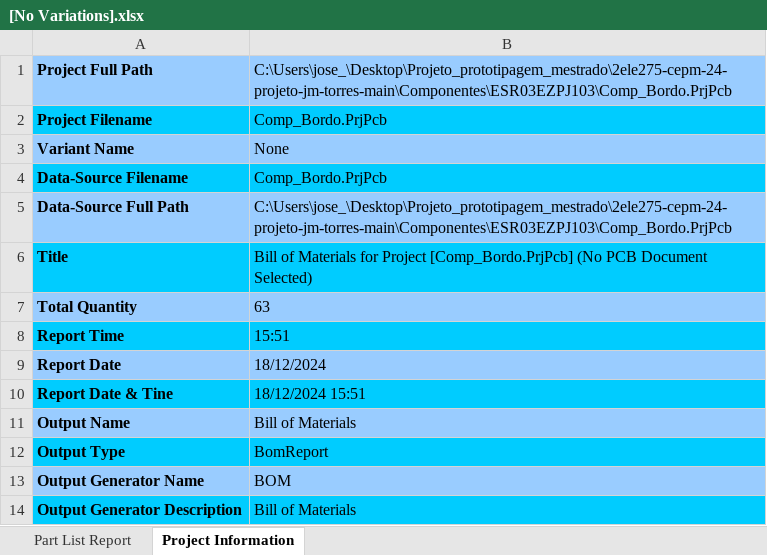
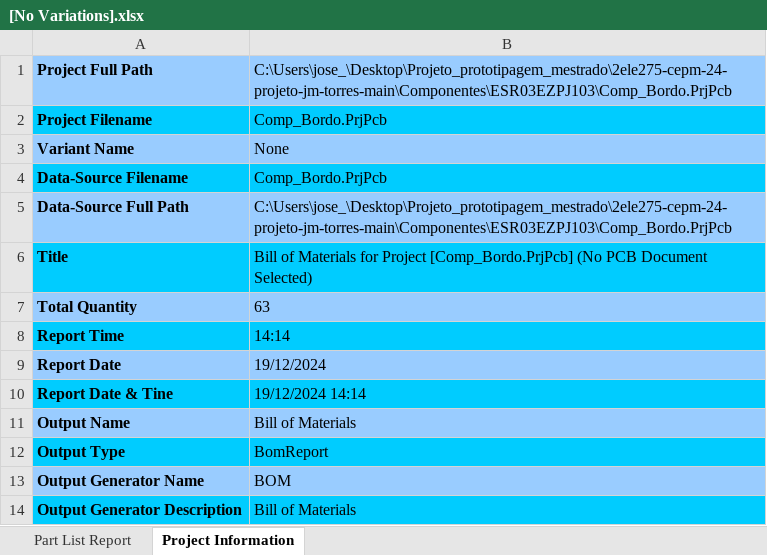
Before and after one commit to ViniiciusDS/Projeto_prototipagem_mestrado, an Excel workbook: 2ele275-cepm-24-projeto-jm-torres-main/Componentes/ESR03EZPJ103/Project Outputs for Comp_Bordo/Bill of Materials/[No Variations].xlsx, sheet Project Information, drawn as a sheet; values as stored, in another font and other column widths than the file's, no borders; the diff names each change by its address in the sheet, - before the commit and + after, or states it on an @@ line.

```diff
--- a/2ele275-cepm-24-projeto-jm-torres-main/Componentes/ESR03EZPJ103/Project Outputs for Comp_Bordo/Bill of Materials/[No Variations].xlsx (sheet Project Information)
+++ b/2ele275-cepm-24-projeto-jm-torres-main/Componentes/ESR03EZPJ103/Project Outputs for Comp_Bordo/Bill of Materials/[No Variations].xlsx (sheet Project Information)
-B8: 15:51
+B8: 14:14
-B9: 18/12/2024
+B9: 19/12/2024
-B10: 18/12/2024 15:51
+B10: 19/12/2024 14:14
```
Also changed, not shown: sheet Part List Report, 31 other files.
